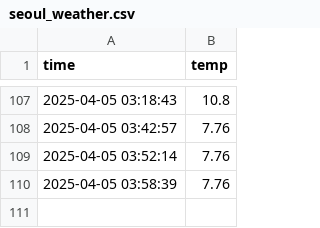
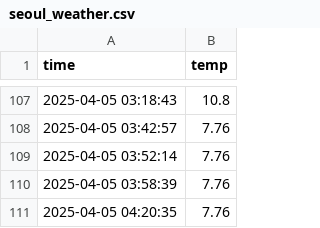
Before and after one commit to yjm020500/seoul_weather_5m, a CSV file: seoul_weather.csv, drawn as a sheet; only a part is shown, gaps mark what is left out; the diff names each change by its address in the sheet, - before the commit and + after, or states it on an @@ line.

```diff
--- a/seoul_weather.csv
+++ b/seoul_weather.csv
+row 111: 2025-04-05 04:20:35 | 7.76
```
